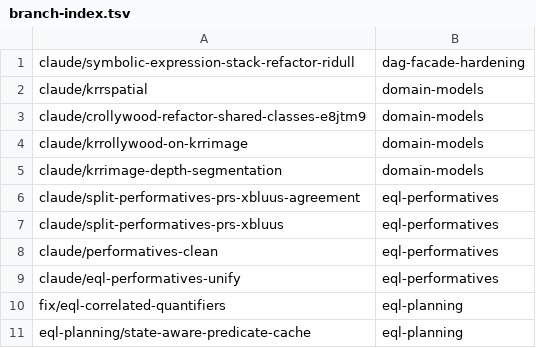
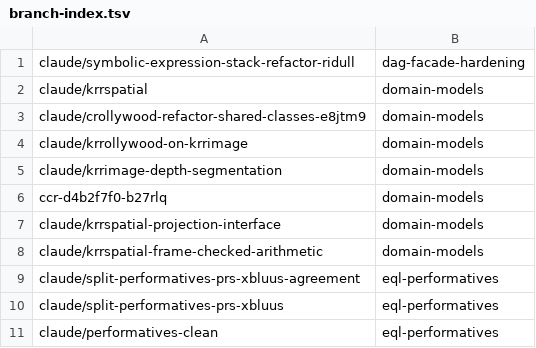
Before and after one commit to AbdelrhmanBassiouny/cognitive_robot_abstract_machine, a TSV file: .claude/personal/plans/_generated/branch-index.tsv, drawn as a sheet; only a part is shown; the shorter side is filled out with more unchanged rows; the diff names each change by its address in the sheet, - before the commit and + after, or states it on an @@ line.

Commit message:
Update plan manifest for domain-models

```diff
--- a/.claude/personal/plans/_generated/branch-index.tsv
+++ b/.claude/personal/plans/_generated/branch-index.tsv
+row 6: ccr-d4b2f7f0-b27rlq | domain-models
+row 7: claude/krrspatial-projection-interface | domain-models
+row 8: claude/krrspatial-frame-checked-arithmetic | domain-models
```
Also changed, not shown: 2 other files.
